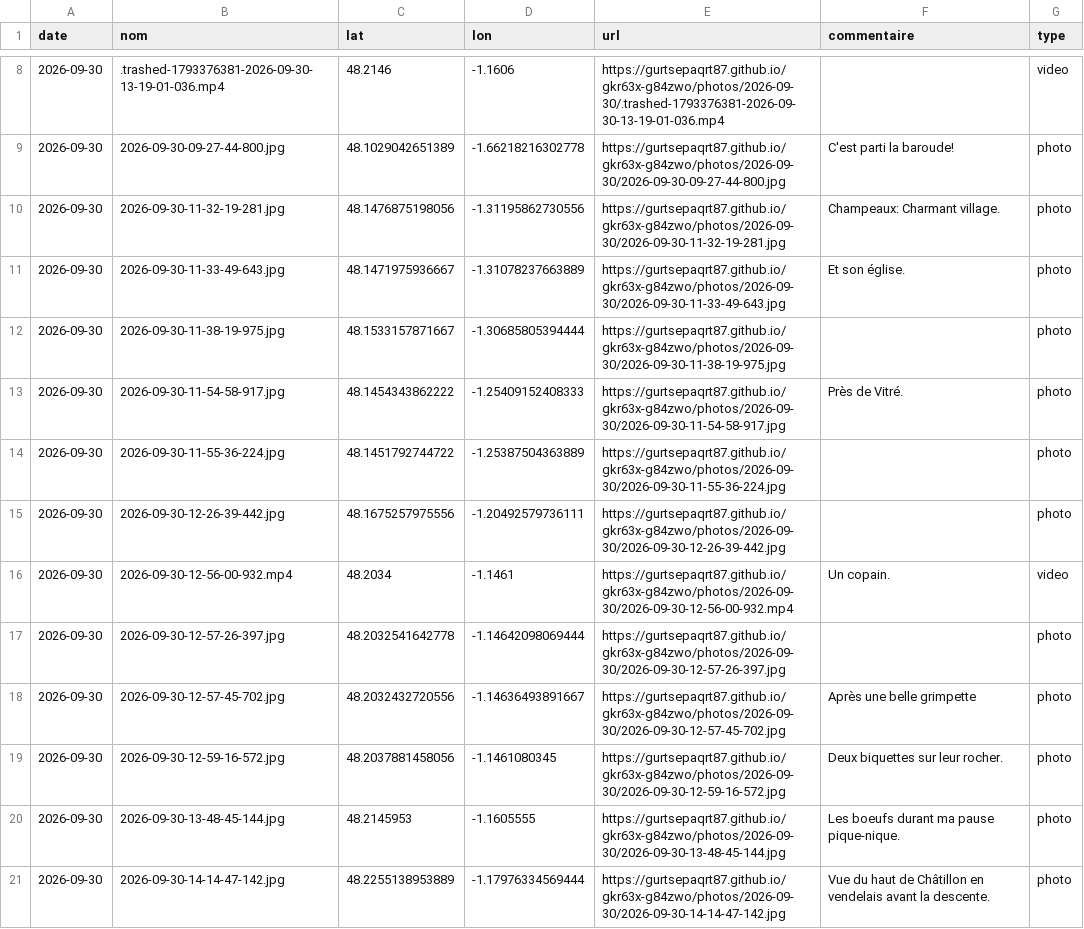
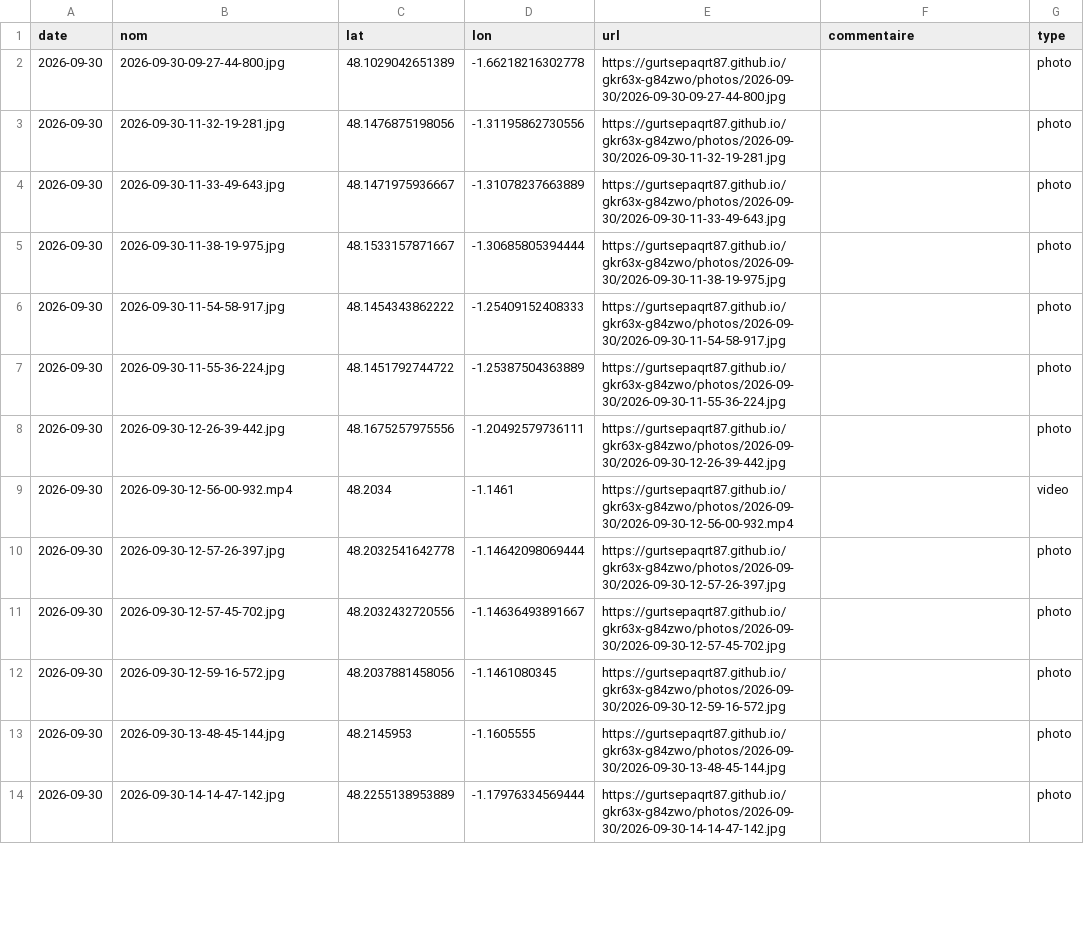
Before and after one commit to gurtsepaqrt87/gkr63x-g84zwo, a CSV file: photos.csv, drawn as a sheet; only a part is shown, gaps mark what is left out; the diff covers the shown part only.

```diff
--- a/photos.csv
+++ b/photos.csv
@@ -8,14 +2,13 @@ date,nom,lat,lon,url,commentaire,type
-2026-09-30,.trashed-1793376381-2026-09-30-13-19-01-036.mp4,48.2146,-1.1606,https://gurtsepaqrt87.github.io/gkr63x-g84zwo/photos/2026-09-30/.trashed-1793376381-2026-09-30-13-19-01-036.mp4,,video
-2026-09-30,2026-09-30-09-27-44-800.jpg,48.1029042651389,-1.66218216302778,https://gurtsepaqrt87.github.io/gkr63x-g84zwo/photos/2026-09-30/2026-09-30-09-27-44-800.jpg,C'est parti la baroude!,photo
-2026-09-30,2026-09-30-11-32-19-281.jpg,48.1476875198056,-1.31195862730556,https://gurtsepaqrt87.github.io/gkr63x-g84zwo/photos/2026-09-30/2026-09-30-11-32-19-281.jpg,Champeaux: Charmant village.,photo
-2026-09-30,2026-09-30-11-33-49-643.jpg,48.1471975936667,-1.31078237663889,https://gurtsepaqrt87.github.io/gkr63x-g84zwo/photos/2026-09-30/2026-09-30-11-33-49-643.jpg,Et son église.,photo
+2026-09-30,2026-09-30-09-27-44-800.jpg,48.1029042651389,-1.66218216302778,https://gurtsepaqrt87.github.io/gkr63x-g84zwo/photos/2026-09-30/2026-09-30-09-27-44-800.jpg,,photo
+2026-09-30,2026-09-30-11-32-19-281.jpg,48.1476875198056,-1.31195862730556,https://gurtsepaqrt87.github.io/gkr63x-g84zwo/photos/2026-09-30/2026-09-30-11-32-19-281.jpg,,photo
+2026-09-30,2026-09-30-11-33-49-643.jpg,48.1471975936667,-1.31078237663889,https://gurtsepaqrt87.github.io/gkr63x-g84zwo/photos/2026-09-30/2026-09-30-11-33-49-643.jpg,,photo
 2026-09-30,2026-09-30-11-38-19-975.jpg,48.1533157871667,-1.30685805394444,https://gurtsepaqrt87.github.io/gkr63x-g84zwo/photos/2026-09-30/2026-09-30-11-38-19-975.jpg,,photo
-2026-09-30,2026-09-30-11-54-58-917.jpg,48.1454343862222,-1.25409152408333,https://gurtsepaqrt87.github.io/gkr63x-g84zwo/photos/2026-09-30/2026-09-30-11-54-58-917.jpg,Près de Vitré.,photo
+2026-09-30,2026-09-30-11-54-58-917.jpg,48.1454343862222,-1.25409152408333,https://gurtsepaqrt87.github.io/gkr63x-g84zwo/photos/2026-09-30/2026-09-30-11-54-58-917.jpg,,photo
 2026-09-30,2026-09-30-11-55-36-224.jpg,48.1451792744722,-1.25387504363889,https://gurtsepaqrt87.github.io/gkr63x-g84zwo/photos/2026-09-30/2026-09-30-11-55-36-224.jpg,,photo
 2026-09-30,2026-09-30-12-26-39-442.jpg,48.1675257975556,-1.20492579736111,https://gurtsepaqrt87.github.io/gkr63x-g84zwo/photos/2026-09-30/2026-09-30-12-26-39-442.jpg,,photo
-2026-09-30,2026-09-30-12-56-00-932.mp4,48.2034,-1.1461,https://gurtsepaqrt87.github.io/gkr63x-g84zwo/photos/2026-09-30/2026-09-30-12-56-00-932.mp4,Un copain.,video
+2026-09-30,2026-09-30-12-56-00-932.mp4,48.2034,-1.1461,https://gurtsepaqrt87.github.io/gkr63x-g84zwo/photos/2026-09-30/2026-09-30-12-56-00-932.mp4,,video
 2026-09-30,2026-09-30-12-57-26-397.jpg,48.2032541642778,-1.14642098069444,https://gurtsepaqrt87.github.io/gkr63x-g84zwo/photos/2026-09-30/2026-09-30-12-57-26-397.jpg,,photo
-2026-09-30,2026-09-30-12-57-45-702.jpg,48.2032432720556,-1.14636493891667,https://gurtsepaqrt87.github.io/gkr63x-g84zwo/photos/2026-09-30/2026-09-30-12-57-45-702.jpg,Après une belle grimpette,photo
-2026-09-30,2026-09-30-12-59-16-572.jpg,48.2037881458056,-1.1461080345,https://gurtsepaqrt87.github.io/gkr63x-g84zwo/photos/2026-09-30/2026-09-30-12-59-16-572.jpg,Deux biquettes sur leur rocher.,photo
-2026-09-30,2026-09-30-13-48-45-144.jpg,48.2145953,-1.1605555,https://gurtsepaqrt87.github.io/gkr63x-g84zwo/photos/2026-09-30/2026-09-30-13-48-45-144.jpg,Les boeufs durant ma pause pique-nique.,photo
-2026-09-30,2026-09-30-14-14-47-142.jpg,48.2255138953889,-1.17976334569444,https://gurtsepaqrt87.github.io/gkr63x-g84zwo/photos/2026-09-30/2026-09-30-14-14-47-142.jpg,Vue du haut de Châtillon en vendelais avant la descente.,photo
+2026-09-30,2026-09-30-12-57-45-702.jpg,48.2032432720556,-1.14636493891667,https://gurtsepaqrt87.github.io/gkr63x-g84zwo/photos/2026-09-30/2026-09-30-12-57-45-702.jpg,,photo
+2026-09-30,2026-09-30-12-59-16-572.jpg,48.2037881458056,-1.1461080345,https://gurtsepaqrt87.github.io/gkr63x-g84zwo/photos/2026-09-30/2026-09-30-12-59-16-572.jpg,,photo
+2026-09-30,2026-09-30-13-48-45-144.jpg,48.2145953,-1.1605555,https://gurtsepaqrt87.github.io/gkr63x-g84zwo/photos/2026-09-30/2026-09-30-13-48-45-144.jpg,,photo
+2026-09-30,2026-09-30-14-14-47-142.jpg,48.2255138953889,-1.17976334569444,https://gurtsepaqrt87.github.io/gkr63x-g84zwo/photos/2026-09-30/2026-09-30-14-14-47-142.jpg,,photo
```
Also changed, not shown: 6 removed rows and 12 edited cells elsewhere in this file, 2 other files.
